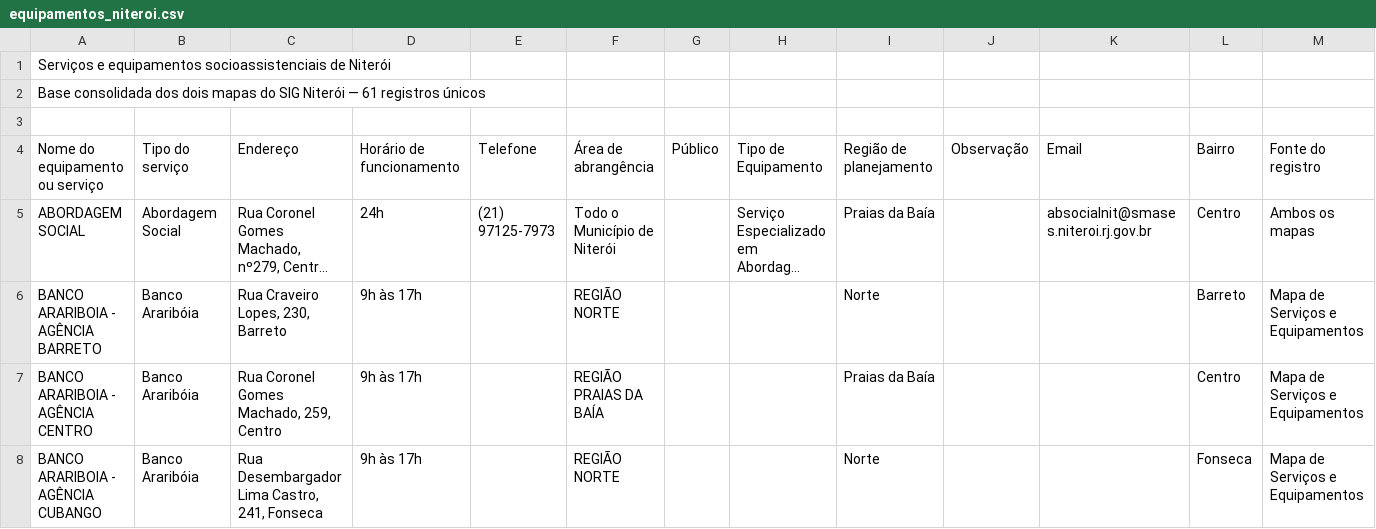
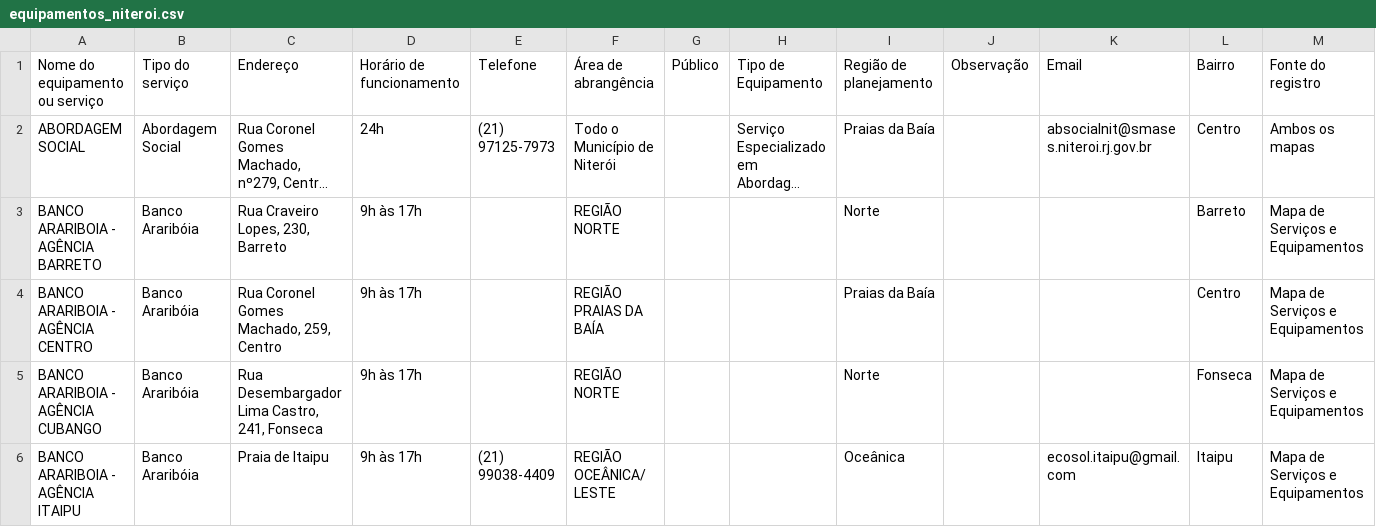
Before and after one commit to caduviana-stats/assistenciasocialniteroi, a CSV file: dados/equipamentos_niteroi.csv, drawn as a sheet; only a part is shown; the shorter side is filled out with more unchanged rows; long unchanged cells end in …; rows hold the shown columns only; the diff names each change by its address in the sheet, - before the commit and + after, or states it on an @@ line.

Commit message:
Add files via upload

```diff
--- a/dados/equipamentos_niteroi.csv
+++ b/dados/equipamentos_niteroi.csv
-row 1: Serviços e equipamentos socioassistenciais de Niterói
-row 2: Base consolidada dos dois mapas do SIG Niterói — 61 registros únicos
-row 3: (empty)
```
